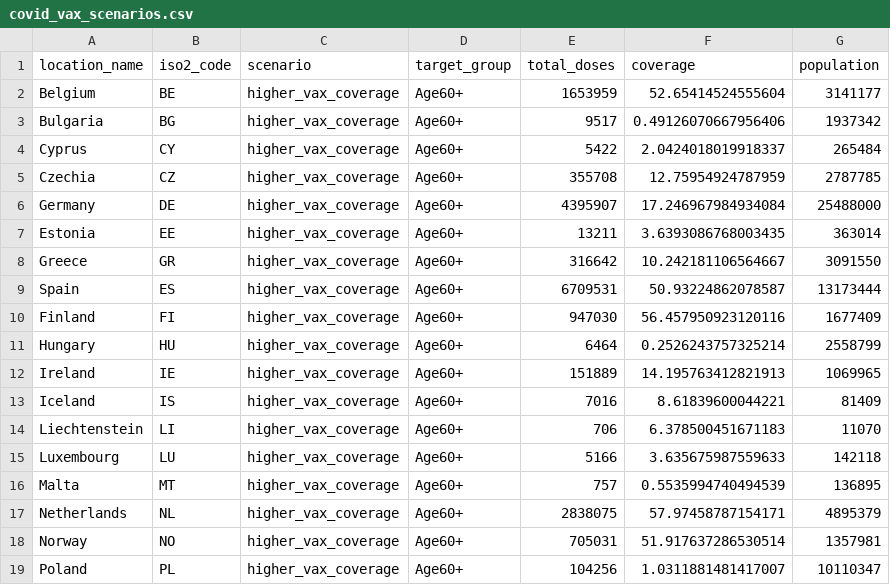
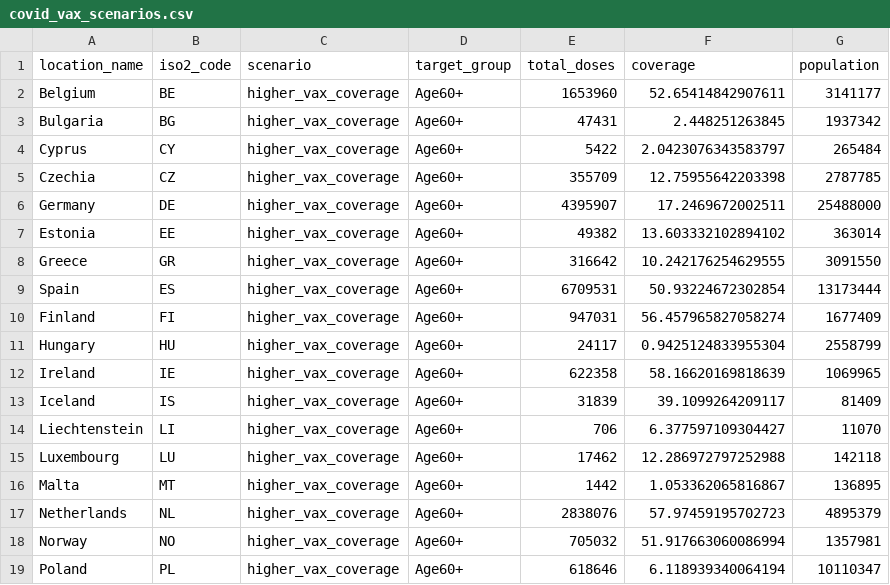
Before and after one commit to european-modelling-hubs/RespiCompass, a CSV file: auxiliary-data/covid-19/vaccination/covid_vax_scenarios.csv, drawn as a sheet; only a part is shown; the diff covers the shown part only.

Commit message:
Fixed values

```diff
--- a/auxiliary-data/covid-19/vaccination/covid_vax_scenarios.csv
+++ b/auxiliary-data/covid-19/vaccination/covid_vax_scenarios.csv
@@ -1,19 +1,19 @@
 location_name,iso2_code,scenario,target_group,total_doses,coverage,population
-Belgium,BE,higher_vax_coverage,Age60+,1653959,52.65414524555604,3141177
-Bulgaria,BG,higher_vax_coverage,Age60+,9517,0.49126070667956406,1937342
-Cyprus,CY,higher_vax_coverage,Age60+,5422,2.0424018019918337,265484
-Czechia,CZ,higher_vax_coverage,Age60+,355708,12.75954924787959,2787785
-Germany,DE,higher_vax_coverage,Age60+,4395907,17.246967984934084,25488000
-Estonia,EE,higher_vax_coverage,Age60+,13211,3.6393086768003435,363014
-Greece,GR,higher_vax_coverage,Age60+,316642,10.242181106564667,3091550
-Spain,ES,higher_vax_coverage,Age60+,6709531,50.93224862078587,13173444
-Finland,FI,higher_vax_coverage,Age60+,947030,56.457950923120116,1677409
-Hungary,HU,higher_vax_coverage,Age60+,6464,0.2526243757325214,2558799
-Ireland,IE,higher_vax_coverage,Age60+,151889,14.195763412821913,1069965
-Iceland,IS,higher_vax_coverage,Age60+,7016,8.61839600044221,81409
-Liechtenstein,LI,higher_vax_coverage,Age60+,706,6.378500451671183,11070
-Luxembourg,LU,higher_vax_coverage,Age60+,5166,3.635675987559633,142118
-Malta,MT,higher_vax_coverage,Age60+,757,0.5535994740494539,136895
-Netherlands,NL,higher_vax_coverage,Age60+,2838075,57.97458787154171,4895379
-Norway,NO,higher_vax_coverage,Age60+,705031,51.917637286530514,1357981
-Poland,PL,higher_vax_coverage,Age60+,104256,1.0311881481417007,10110347
+Belgium,BE,higher_vax_coverage,Age60+,1653960,52.65414842907611,3141177
+Bulgaria,BG,higher_vax_coverage,Age60+,47431,2.448251263845,1937342
+Cyprus,CY,higher_vax_coverage,Age60+,5422,2.0423076343583797,265484
+Czechia,CZ,higher_vax_coverage,Age60+,355709,12.75955642203398,2787785
+Germany,DE,higher_vax_coverage,Age60+,4395907,17.2469672002511,25488000
+Estonia,EE,higher_vax_coverage,Age60+,49382,13.603332102894102,363014
+Greece,GR,higher_vax_coverage,Age60+,316642,10.242176254629555,3091550
+Spain,ES,higher_vax_coverage,Age60+,6709531,50.93224672302854,13173444
+Finland,FI,higher_vax_coverage,Age60+,947031,56.457965827058274,1677409
+Hungary,HU,higher_vax_coverage,Age60+,24117,0.9425124833955304,2558799
+Ireland,IE,higher_vax_coverage,Age60+,622358,58.16620169818639,1069965
+Iceland,IS,higher_vax_coverage,Age60+,31839,39.1099264209117,81409
+Liechtenstein,LI,higher_vax_coverage,Age60+,706,6.377597109304427,11070
+Luxembourg,LU,higher_vax_coverage,Age60+,17462,12.286972797252988,142118
+Malta,MT,higher_vax_coverage,Age60+,1442,1.053362065816867,136895
+Netherlands,NL,higher_vax_coverage,Age60+,2838076,57.97459195702723,4895379
+Norway,NO,higher_vax_coverage,Age60+,705032,51.917663060086994,1357981
+Poland,PL,higher_vax_coverage,Age60+,618646,6.118939340064194,10110347
```
Also changed, not shown: 62 edited cells elsewhere in this file.
